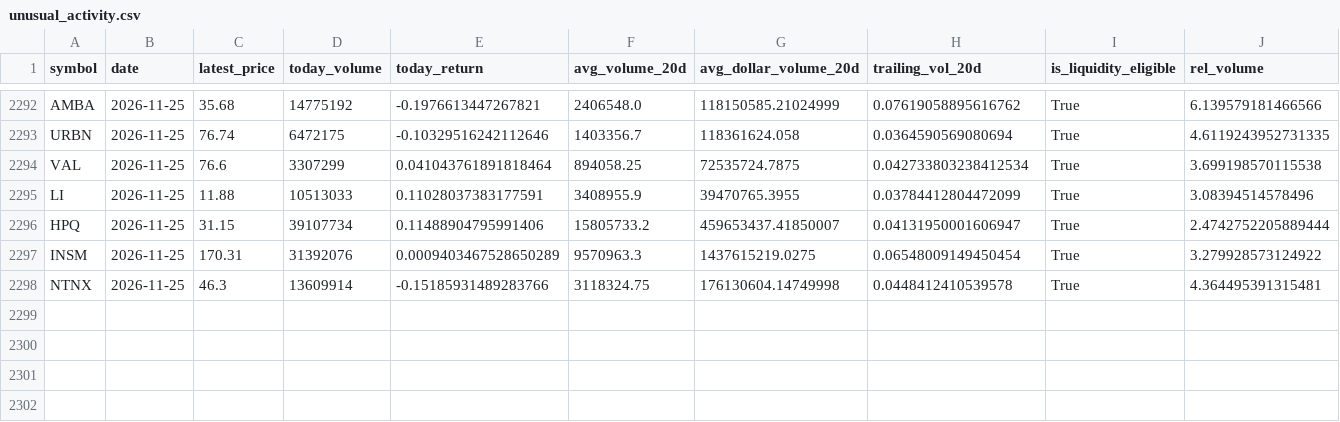
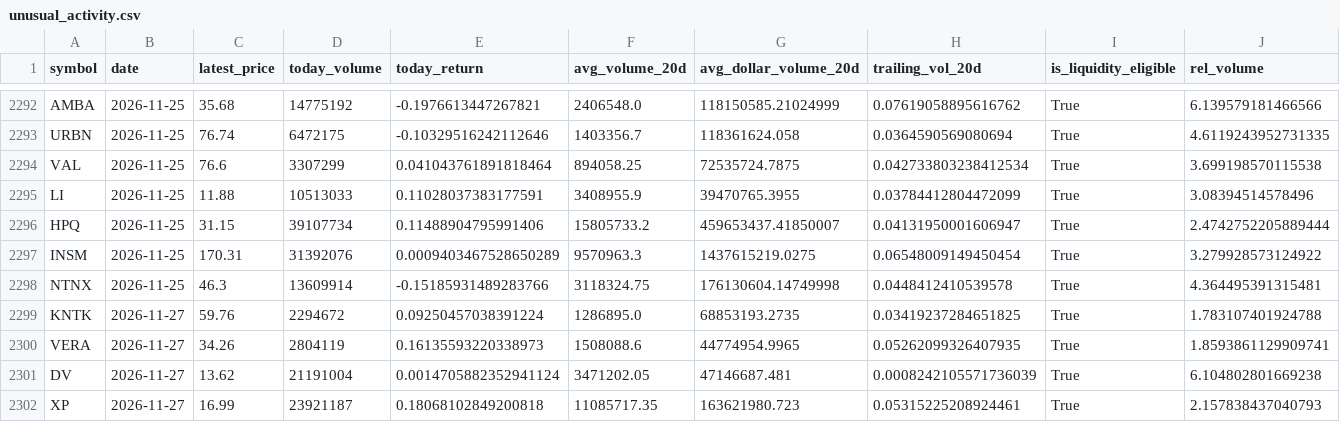
Before and after one commit to Raskull-ux/Options-Bot-Prototype, a CSV file: data/unusual_activity.csv, drawn as a sheet; only a part is shown, gaps mark what is left out; rows hold the shown columns only; the diff names each change by its address in the sheet, - before the commit and + after, or states it on an @@ line.

```diff
--- a/data/unusual_activity.csv
+++ b/data/unusual_activity.csv
+row 2299: KNTK | 2026-11-27 | 59.76 | 2294672 | 0.09250457038391224 | 1286895.0 | 68853193.2735 | 0.03419237284651825 | True | 1.783107401924788
+row 2300: VERA | 2026-11-27 | 34.26 | 2804119 | 0.16135593220338973 | 1508088.6 | 44774954.9965 | 0.05262099326407935 | True | 1.8593861129909741
+row 2301: DV | 2026-11-27 | 13.62 | 21191004 | 0.0014705882352941124 | 3471202.05 | 47146687.481 | 0.0008242105571736039 | True | 6.104802801669238
+row 2302: XP | 2026-11-27 | 16.99 | 23921187 | 0.18068102849200818 | 11085717.35 | 163621980.723 | 0.05315225208924461 | True | 2.157838437040793
```
Also changed, not shown: data/collector_run_log.csv, data/earnings_calendar.csv, 6 other files.
